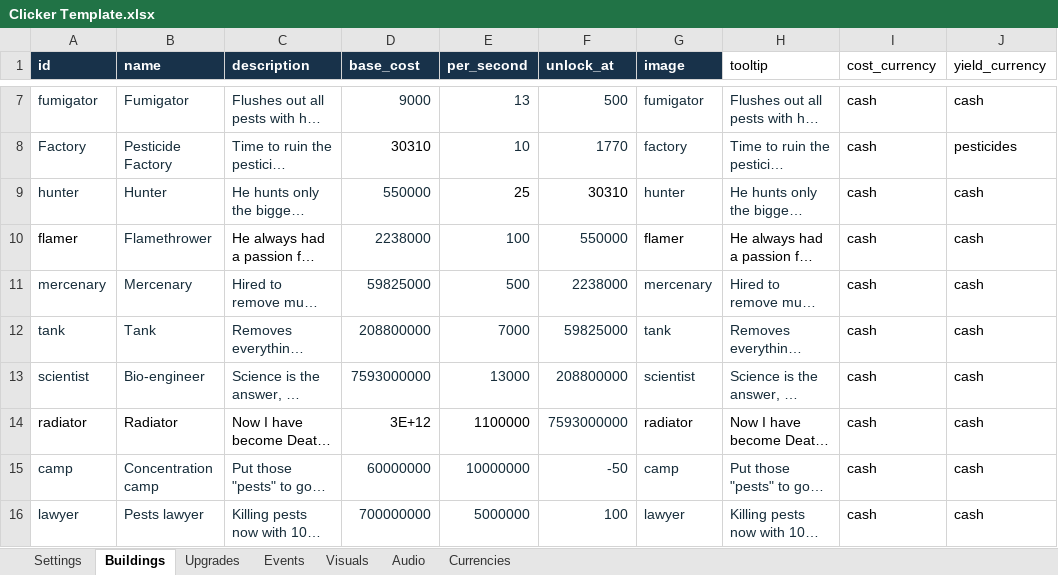
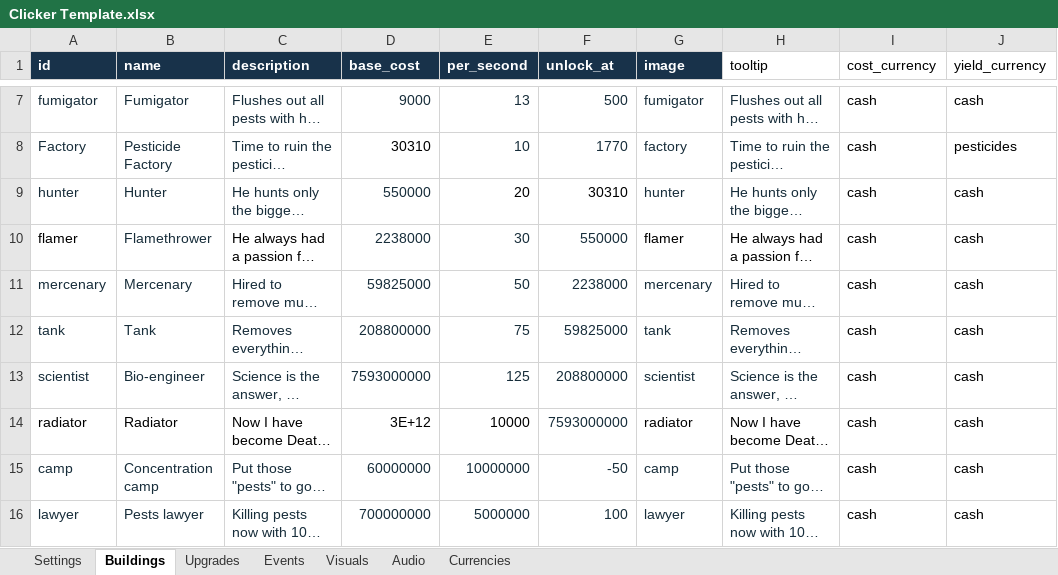
Before and after one commit to AmberTimber/COMP-2165-project-3, an Excel workbook: Pest control empire/Student Content/Clicker Template.xlsx, sheet Buildings, drawn as a sheet; only a part is shown, gaps mark what is left out; long unchanged cells end in …; values as stored, in another font and other column widths than the file's, no borders; the diff names each change by its address in the sheet, - before the commit and + after, or states it on an @@ line.

```diff
--- a/Pest control empire/Student Content/Clicker Template.xlsx (sheet Buildings)
+++ b/Pest control empire/Student Content/Clicker Template.xlsx (sheet Buildings)
-E9 (per_second): 25
+E9 (per_second): 20
-E10 (per_second): 100
+E10 (per_second): 30
-E11 (per_second): 500
+E11 (per_second): 50
-E12 (per_second): 7000
+E12 (per_second): 75
-E13 (per_second): 13000
+E13 (per_second): 125
-E14 (per_second): 1100000
+E14 (per_second): 10000
```
Also changed, not shown: sheet Events, 7 other files.
